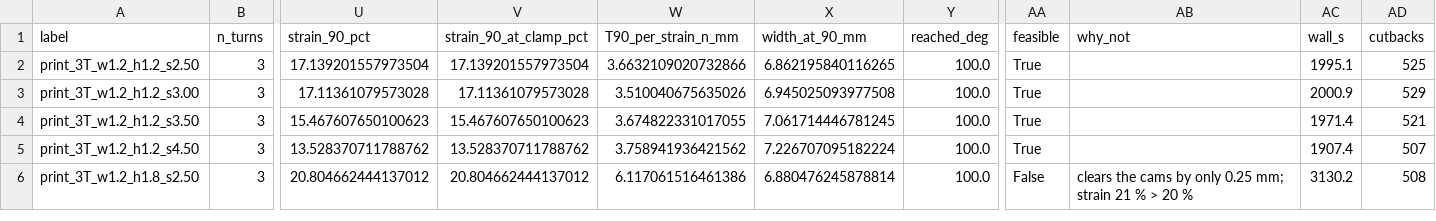
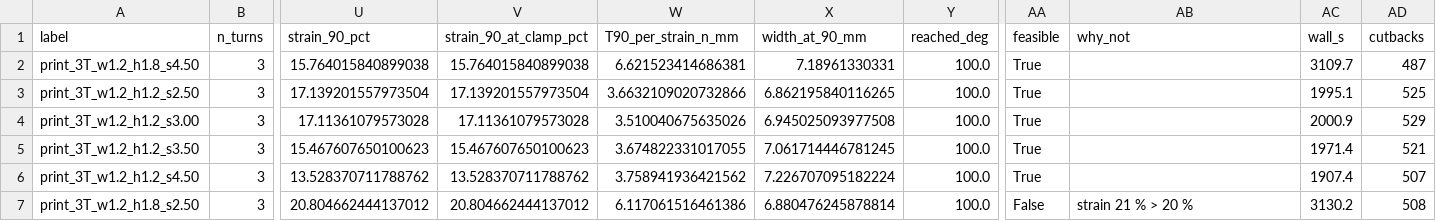
Before and after one commit to Melle2006/BARNES_UI, a CSV file: results/a8_index_pip_printable/ranking.csv, drawn as a sheet; only a part is shown, gaps mark what is left out; addresses are those after the commit; rows hold the shown columns only; the diff names each change by its address in the sheet, - before the commit and + after, or states it on an @@ line.

```diff
--- a/results/a8_index_pip_printable/ranking.csv
+++ b/results/a8_index_pip_printable/ranking.csv
+row 2: print_3T_w1.2_h1.8_s4.50 | 3 | 15.764015840899038 | 15.764015840899038 | 6.621523414686381 | 7.18961330331 | 100.0 | True |  | 3109.7 | 487
-AB7 (why_not): clears the cams by only 0.25 mm; strain 21 % > 20 %
+AB7 (why_not): strain 21 % > 20 %
```
Also changed, not shown: results/a8_index_pip_printable/matrix_3T_w1.2_h1.8.csv, 4 other files.
